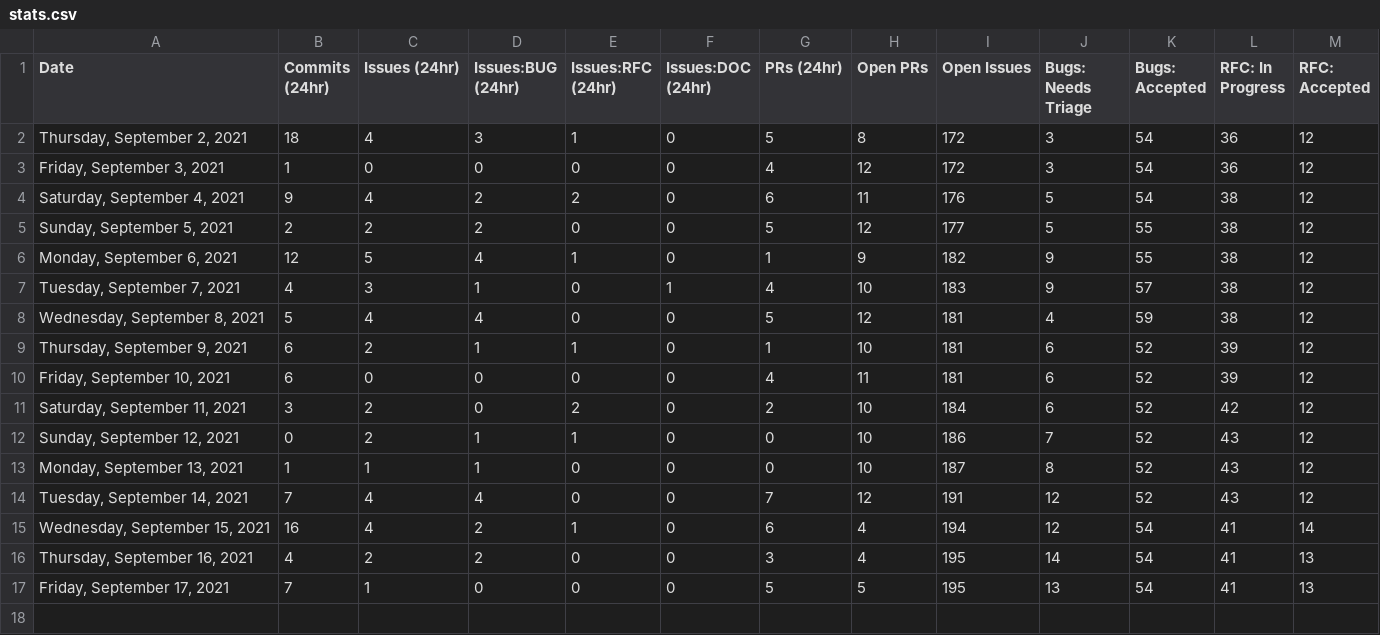
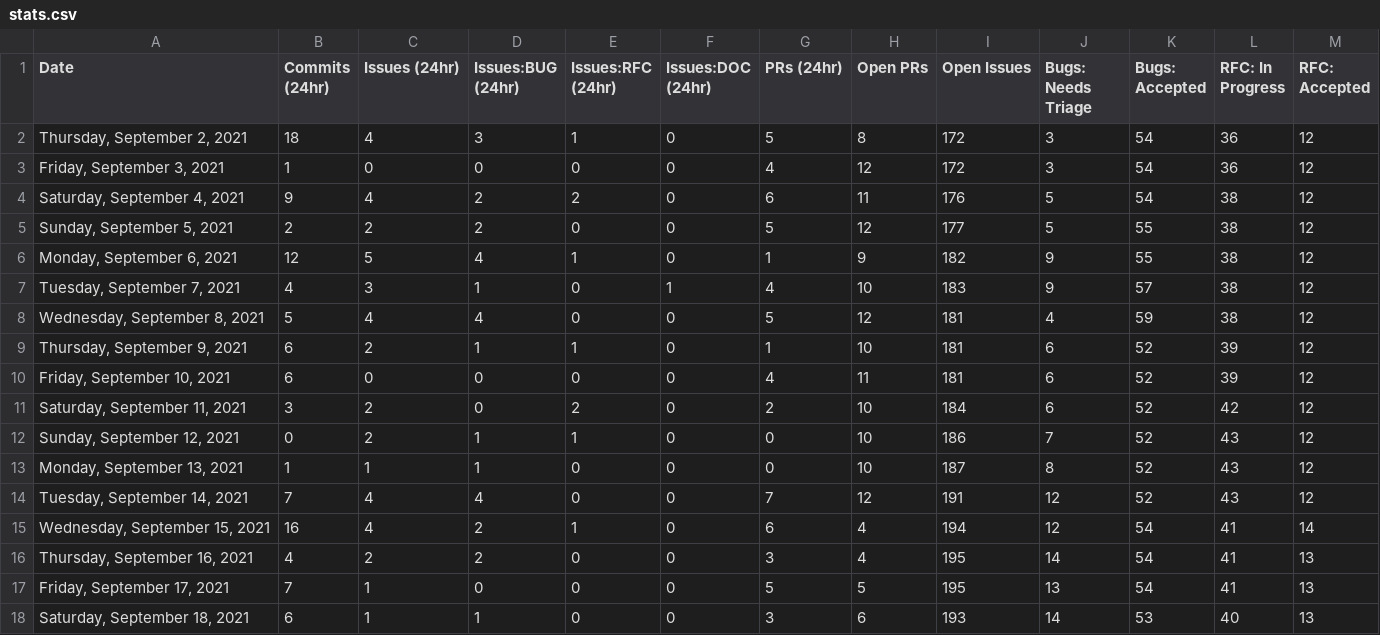
Before and after one commit to outcastgeek/astro, a CSV file: scripts/stats/stats.csv, drawn as a sheet; only a part is shown; rows hold the shown columns only; the diff names each change by its address in the sheet, - before the commit and + after, or states it on an @@ line.

```diff
--- a/scripts/stats/stats.csv
+++ b/scripts/stats/stats.csv
+row 18: Saturday, September 18, 2021 | 6 | 1 | 1 | 0 | 0 | 3 | 6 | 193 | 14 | 53 | 40 | 13
```
